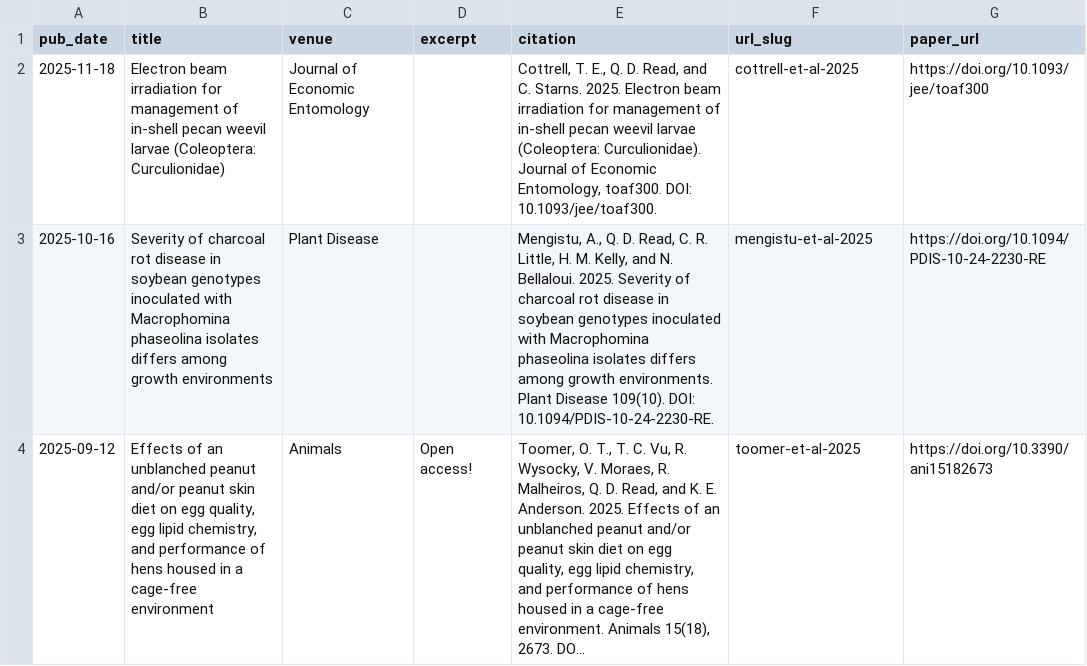
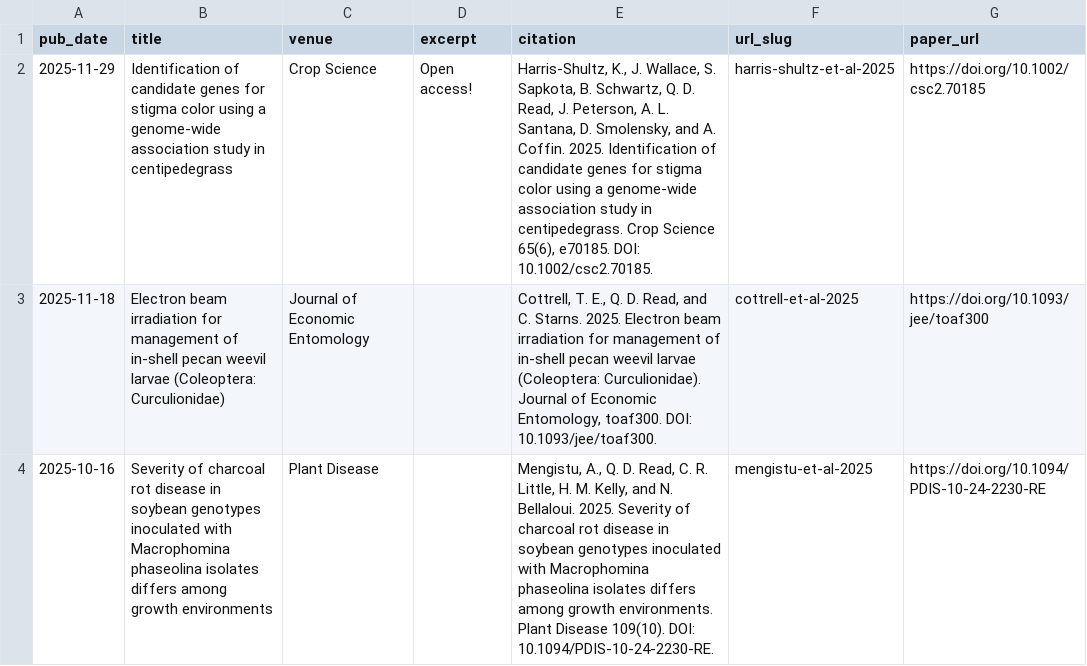
Before and after one commit to qdread/qdread.github.io, a TSV file: markdown_generator/publications.tsv, drawn as a sheet; only a part is shown; the shorter side is filled out with more unchanged rows; long unchanged cells end in ….

```diff
--- a/markdown_generator/publications.tsv
+++ b/markdown_generator/publications.tsv
@@ -1,2 +1,3 @@
 pub_date	title	venue	excerpt	citation	url_slug	paper_url
+2025-11-29	Identification of candidate genes for stigma color using a genome-wide association study in centipedegrass	Crop Science	Open access!	"Harris-Shultz, K., J. Wallace, S. Sapkota, B. Schwartz, Q. D. Read, J. Peterson, A. L. Santana, D. Smolensky, and A. Coffin. 2025. Identification of candidate genes for stigma color using a genome-wide association study in centipedegrass. Crop Science 65(6), e70185. DOI: 10.1002/csc2.70185."	harris-shultz-et-al-2025	https://doi.org/10.1002/csc2.70185
 2025-11-18	Electron beam irradiation for management of in-shell pecan weevil larvae (Coleoptera: Curculionidae)	Journal of Economic Entomology		"Cottrell, T.  E., Q. D. Read, and C. Starns. 2025. Electron beam irradiation for management of in-shell pecan weevil larvae (Coleoptera: Curculionidae). Journal of Economic Entomology, toaf300. DOI: 10.1093/jee/toaf300."	cottrell-et-al-2025	https://doi.org/10.1093/jee/toaf300
```
Also changed, not shown: 3 other files.
